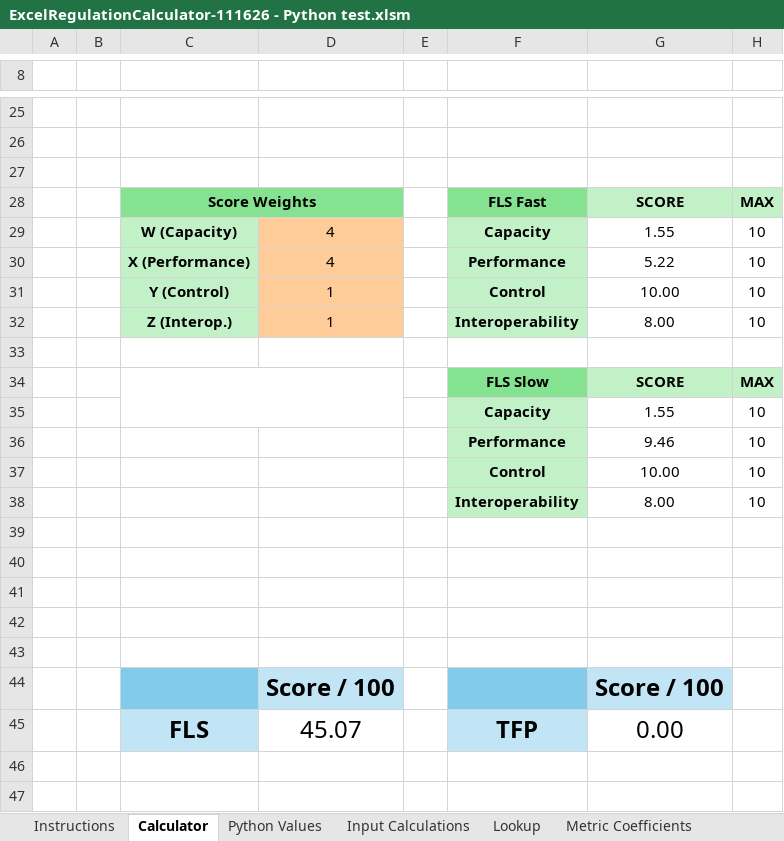
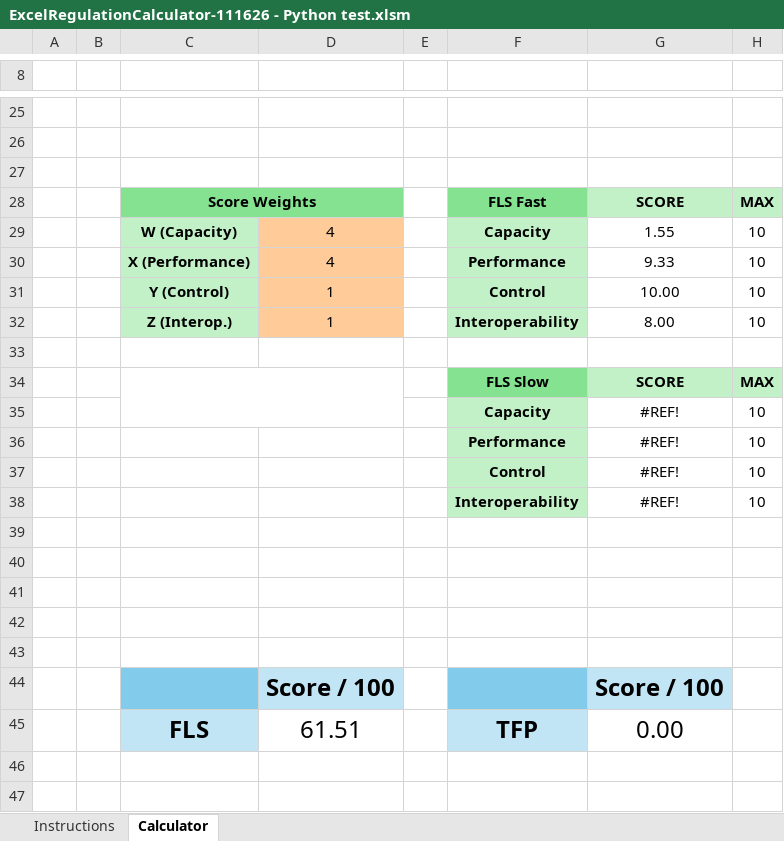
Before and after one commit to PortlandStatePowerLab/alex_neea_flex_load_26, an Excel workbook: OCHRE in Excel 111826/ExcelRegulationCalculator-111626 - Python test.xlsm, sheet Calculator, drawn as a sheet; only a part is shown, gaps mark what is left out; values as stored, in another font and other column widths than the file's, no borders; charts and pictures and conditional formats not drawn; the diff names each change by its address in the sheet, - before the commit and + after, or states it on an @@ line.

Commit message:
Edit calculator

```diff
--- a/OCHRE in Excel 111826/ExcelRegulationCalculator-111626 - Python test.xlsm (sheet Calculator)
+++ b/OCHRE in Excel 111826/ExcelRegulationCalculator-111626 - Python test.xlsm (sheet Calculator)
@@ sheet tab hidden: Python Values @@
@@ sheet tab hidden: Input Calculations @@
@@ sheet tab hidden: Lookup @@
@@ sheet tab hidden: Metric Coefficients @@
-G30: 5.22
+G30: 9.33
-G35: 1.55
+G35: #REF!
-G36: 9.46
+G36: #REF!
-G37: 10.00
+G37: #REF!
-G38: 8.00
+G38: #REF!
-D45: 45.07
+D45: 61.51
```
Also changed, not shown: other sheet tabs, charts or pictures.
